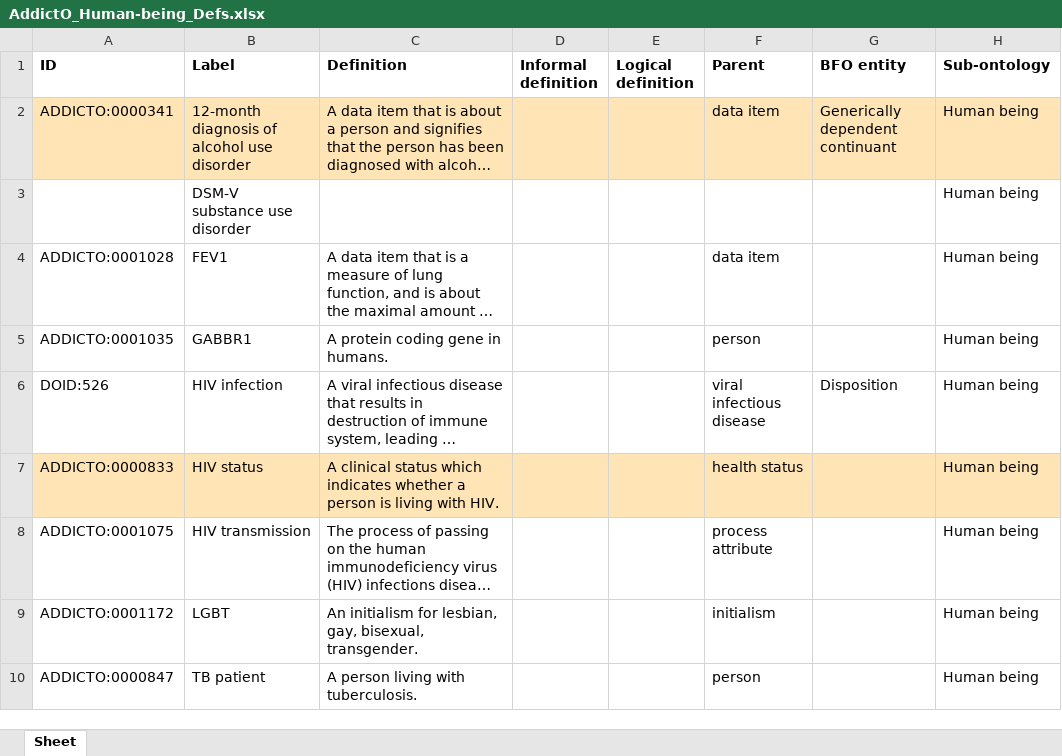
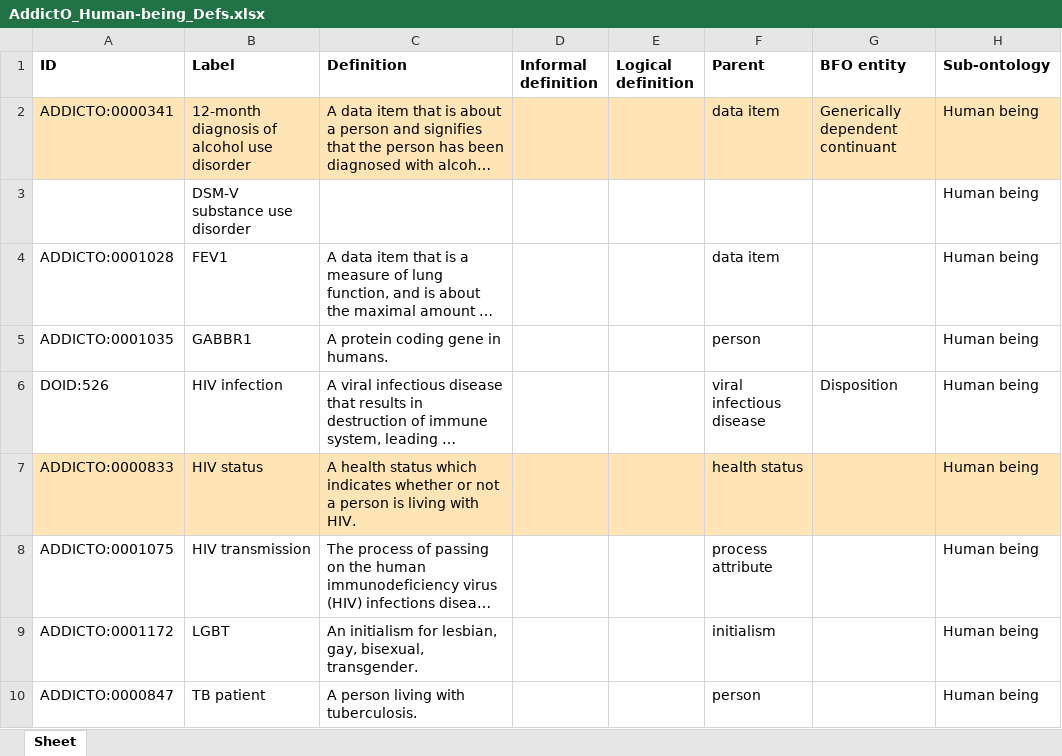
Before and after one commit to addicto-org/addiction-ontology, an Excel workbook: inputs/AddictO_Human-being_Defs.xlsx, sheet Sheet, drawn as a sheet; only a part is shown; long unchanged cells end in …; values as stored, in another font and other column widths than the file's, no borders; the diff names each change by its address in the sheet, - before the commit and + after, or states it on an @@ line.

Commit message:
Updating AddictO_Human-being_Defs.xlsx

```diff
--- a/inputs/AddictO_Human-being_Defs.xlsx (sheet Sheet)
+++ b/inputs/AddictO_Human-being_Defs.xlsx (sheet Sheet)
-C7 (Definition): A clinical status which indicates whether a person…
+C7 (Definition): A health status which indicates whether or not a person…
```
